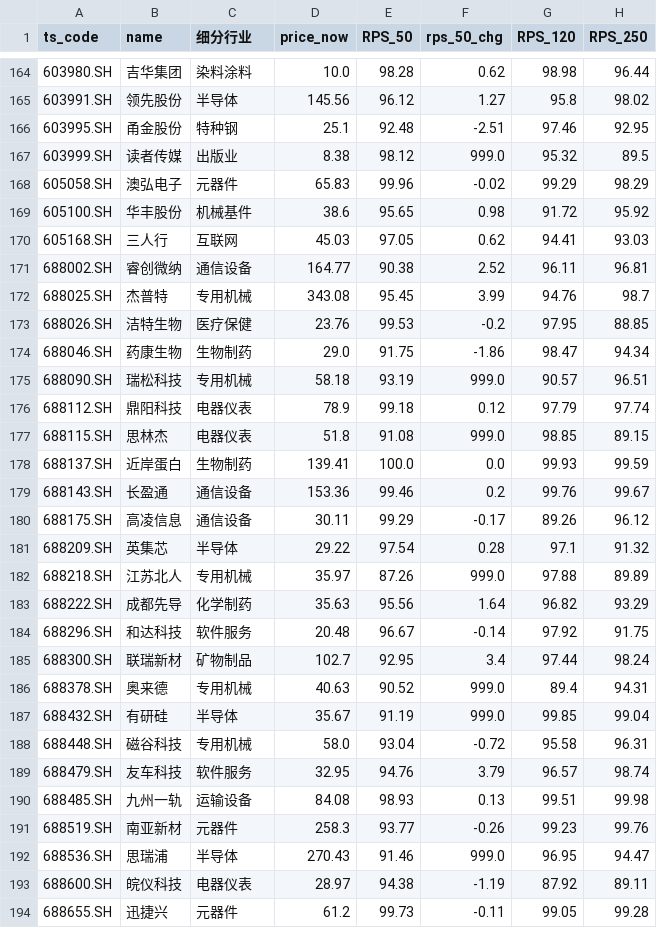
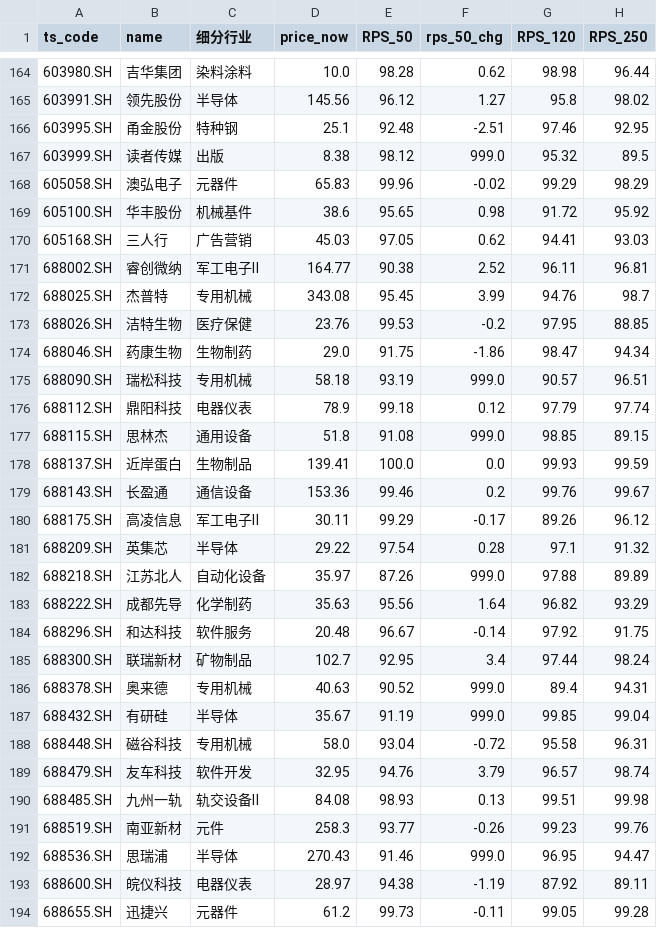
Before and after one commit to Chilamlam/chilam-club-web, a CSV file: data/strong_stocks.csv, drawn as a sheet; only a part is shown, gaps mark what is left out; the diff covers the shown part only; the diff names each change by its address in the sheet, - before the commit and + after, or states it on an @@ line.

```diff
--- a/data/strong_stocks.csv
+++ b/data/strong_stocks.csv
-C167 (细分行业): 出版业
+C167 (细分行业): 出版
-C170 (细分行业): 互联网
+C170 (细分行业): 广告营销
-C171 (细分行业): 通信设备
+C171 (细分行业): 军工电子Ⅱ
-C177 (细分行业): 电器仪表
+C177 (细分行业): 通用设备
-C178 (细分行业): 生物制药
+C178 (细分行业): 生物制品
-C180 (细分行业): 通信设备
+C180 (细分行业): 军工电子Ⅱ
-C182 (细分行业): 专用机械
+C182 (细分行业): 自动化设备
-C189 (细分行业): 软件服务
+C189 (细分行业): 软件开发
-C190 (细分行业): 运输设备
+C190 (细分行业): 轨交设备Ⅱ
-C191 (细分行业): 元器件
+C191 (细分行业): 元件
```
Also changed, not shown: 15 edited cells elsewhere in this file, data/index_history.csv, 11 other files.
